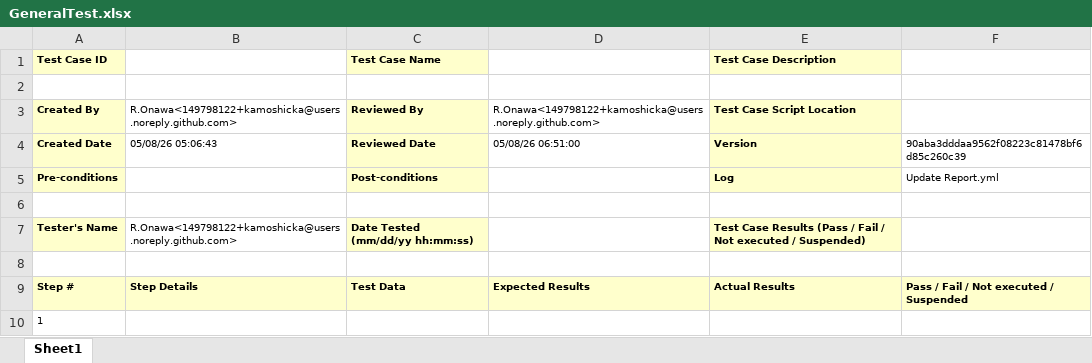
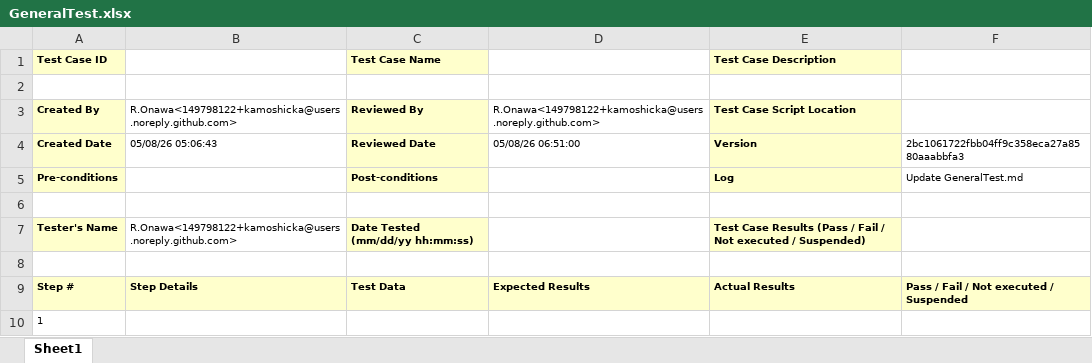
Before and after one commit to kamoshicka/TestManagementSolution, an Excel workbook: Reports/GeneralTest.xlsx, sheet Sheet1, drawn as a sheet; values as stored, in another font and other column widths than the file's, no borders; the diff names each change by its address in the sheet, - before the commit and + after, or states it on an @@ line.

```diff
--- a/Reports/GeneralTest.xlsx (sheet Sheet1)
+++ b/Reports/GeneralTest.xlsx (sheet Sheet1)
-F4: 90aba3dddaa9562f08223c81478bf6d85c260c39
+F4: 2bc1061722fbb04ff9c358eca27a8580aaabbfa3
-F5: Update Report.yml
+F5: Update GeneralTest.md
```
Also changed, not shown: Reports/GeneralTestAnalysis.xlsx, Reports/TotalAnalysis.xlsx.
